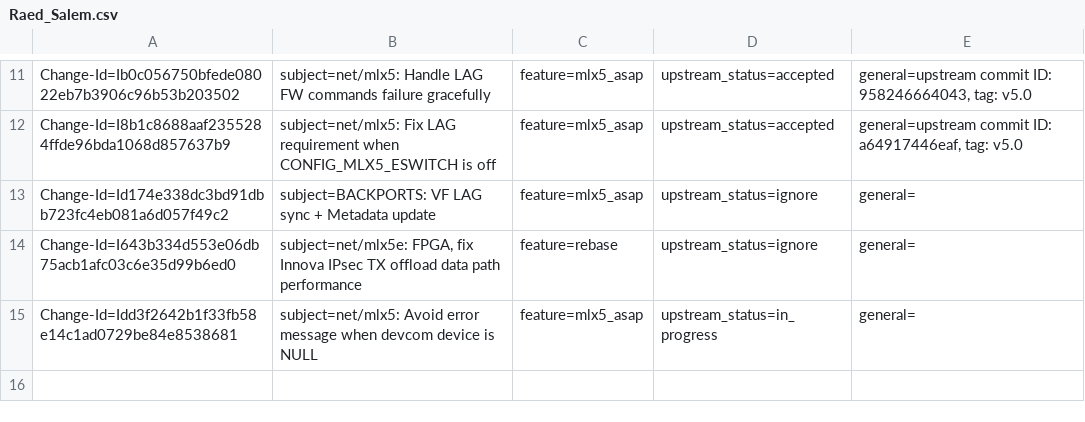
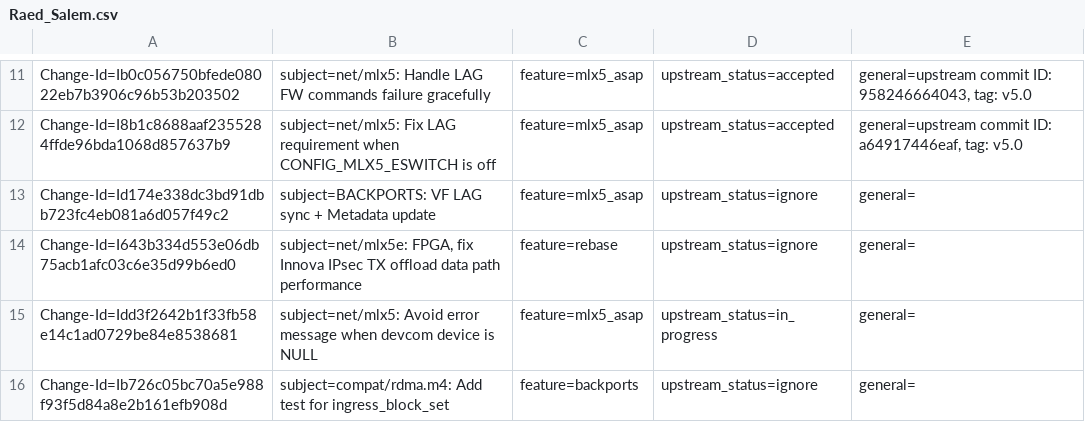
Before and after one commit to Shun-Hao/mlnx-ofa_kernel-4.6-1.0.1.1-rhel7.3, a CSV file: metadata/Raed_Salem.csv, drawn as a sheet; only a part is shown, gaps mark what is left out.

Commit message:
compat/rdma.m4: Add test for ingress_block_set
Test for ingress_block_set at "struct Qdisc_ops" to
check for support for qdisc which supports block sharing.

This commit includes MD update + Backport patch update

issue: 1709234
issue: 1715873
Change-Id: Ib726c05bc70a5e988f93f5d84a8e2b161efb908d
Signed-off-by: Raed Salem <raeds@mellanox.com>

```diff
--- a/metadata/Raed_Salem.csv
+++ b/metadata/Raed_Salem.csv
@@ -15 +15,2 @@ Change-Id=I643b334d553e06db75acb1afc03c6e35d99b6ed0; subject=net/mlx5e: FPGA, fi
 Change-Id=Idd3f2642b1f33fb58e14c1ad0729be84e8538681; subject=net/mlx5: Avoid error message when devcom device is NULL; feature=mlx5_asap; upstream_status=in_progress; general=;
+Change-Id=Ib726c05bc70a5e988f93f5d84a8e2b161efb908d; subject=compat/rdma.m4: Add test for ingress_block_set; feature=backports; upstream_status=ignore; general=;
```
Also changed, not shown: 2 other files.
